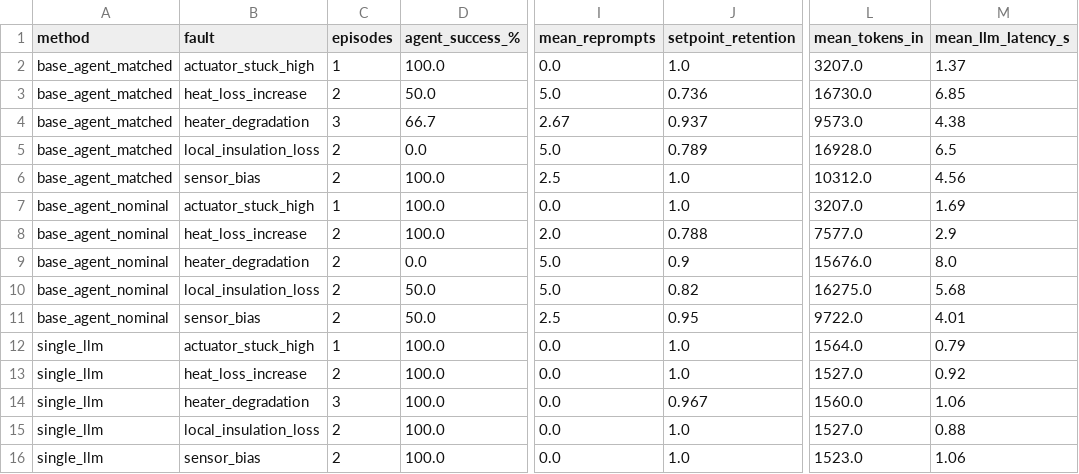
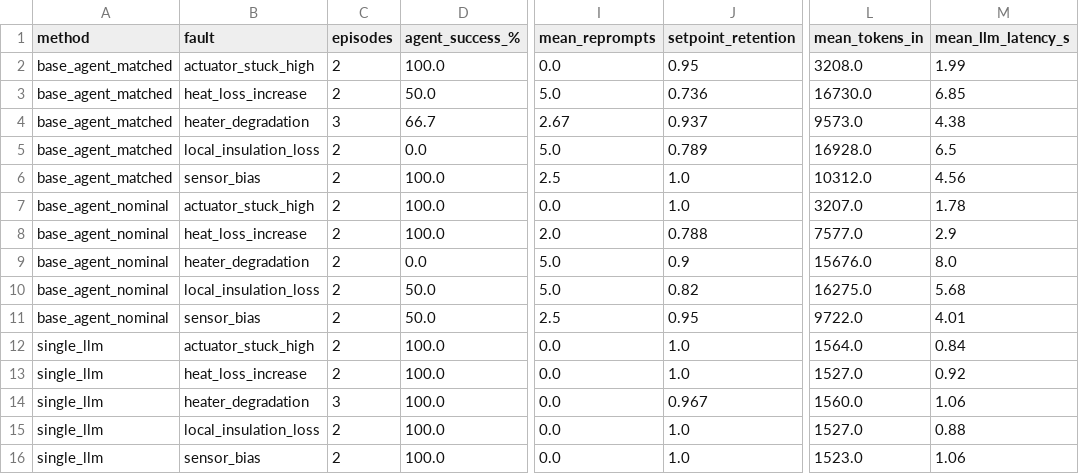
Before and after one commit to Fatima-Khursheed20/emi-rapl-thermal, a CSV file: results/phase1_llm_gptoss20b/aggregate_by_method_fault.csv, drawn as a sheet; only a part is shown, gaps mark what is left out; the diff names each change by its address in the sheet, - before the commit and + after, or states it on an @@ line.

```diff
--- a/results/phase1_llm_gptoss20b/aggregate_by_method_fault.csv
+++ b/results/phase1_llm_gptoss20b/aggregate_by_method_fault.csv
-C2 (episodes): 1
+C2 (episodes): 2
-J2 (setpoint_retention): 1.0
+J2 (setpoint_retention): 0.95
-L2 (mean_tokens_in): 3207.0
+L2 (mean_tokens_in): 3208.0
-M2 (mean_llm_latency_s): 1.37
+M2 (mean_llm_latency_s): 1.99
-C7 (episodes): 1
+C7 (episodes): 2
-M7 (mean_llm_latency_s): 1.69
+M7 (mean_llm_latency_s): 1.78
-C12 (episodes): 1
+C12 (episodes): 2
-M12 (mean_llm_latency_s): 0.79
+M12 (mean_llm_latency_s): 0.84
```
Also changed, not shown: results/phase1_llm_gptoss20b/aggregate_by_method.csv, results/phase1_llm_gptoss20b/aggregate_by_method_mismatch.csv, 8 other files.
